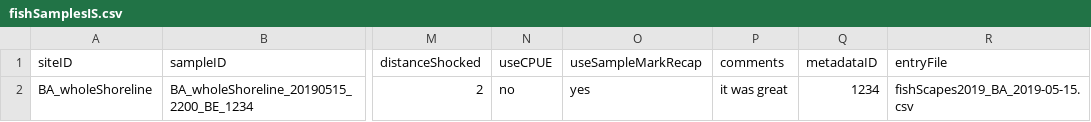
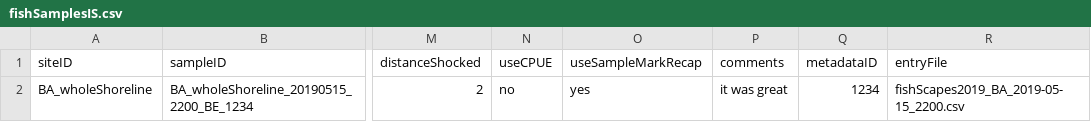
Before and after one commit to MFEh2o/fishEntryTool_TEMPLATE, a CSV file: fishSamplesIS.csv, drawn as a sheet; only a part is shown, gaps mark what is left out; the diff names each change by its address in the sheet, - before the commit and + after, or states it on an @@ line.

```diff
--- a/fishSamplesIS.csv
+++ b/fishSamplesIS.csv
-R2 (entryFile): fishScapes2019_BA_2019-05-15.csv
+R2 (entryFile): fishScapes2019_BA_2019-05-15_2200.csv
```
Also changed, not shown: fishInfoIS.csv, 3 other files.
